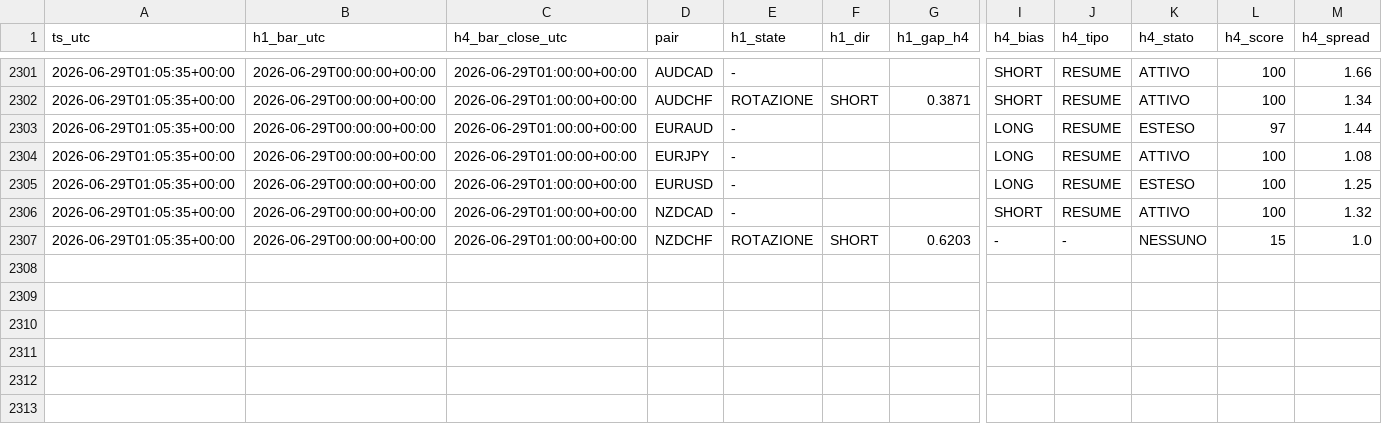
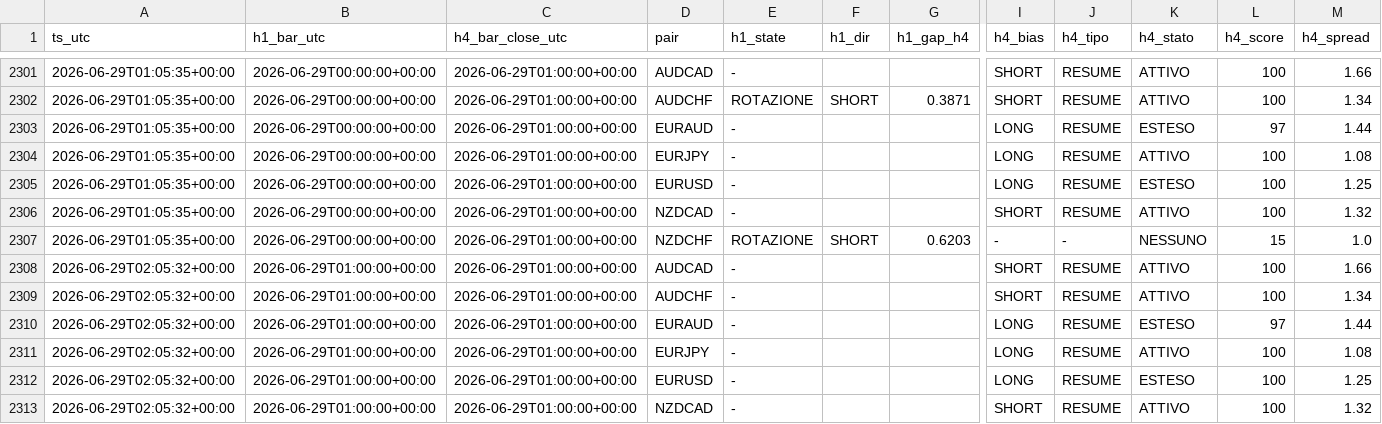
Before and after one commit to Philoleo2/fx-bias-radar-engine, a CSV file: reports/prerottura/fase4_log.csv, drawn as a sheet; only a part is shown, gaps mark what is left out; rows hold the shown columns only; the diff names each change by its address in the sheet, - before the commit and + after, or states it on an @@ line.

```diff
--- a/reports/prerottura/fase4_log.csv
+++ b/reports/prerottura/fase4_log.csv
+row 2308: 2026-06-29T02:05:32+00:00 | 2026-06-29T01:00:00+00:00 | 2026-06-29T01:00:00+00:00 | AUDCAD | - |  |  | SHORT | RESUME | ATTIVO | 100 | 1.66
+row 2309: 2026-06-29T02:05:32+00:00 | 2026-06-29T01:00:00+00:00 | 2026-06-29T01:00:00+00:00 | AUDCHF | - |  |  | SHORT | RESUME | ATTIVO | 100 | 1.34
+row 2310: 2026-06-29T02:05:32+00:00 | 2026-06-29T01:00:00+00:00 | 2026-06-29T01:00:00+00:00 | EURAUD | - |  |  | LONG | RESUME | ESTESO | 97 | 1.44
+row 2311: 2026-06-29T02:05:32+00:00 | 2026-06-29T01:00:00+00:00 | 2026-06-29T01:00:00+00:00 | EURJPY | - |  |  | LONG | RESUME | ATTIVO | 100 | 1.08
+row 2312: 2026-06-29T02:05:32+00:00 | 2026-06-29T01:00:00+00:00 | 2026-06-29T01:00:00+00:00 | EURUSD | - |  |  | LONG | RESUME | ESTESO | 100 | 1.25
+row 2313: 2026-06-29T02:05:32+00:00 | 2026-06-29T01:00:00+00:00 | 2026-06-29T01:00:00+00:00 | NZDCAD | - |  |  | SHORT | RESUME | ATTIVO | 100 | 1.32
```
Also changed, not shown: 1 other file.
